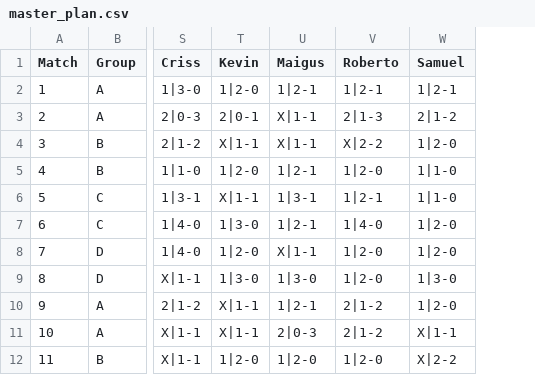
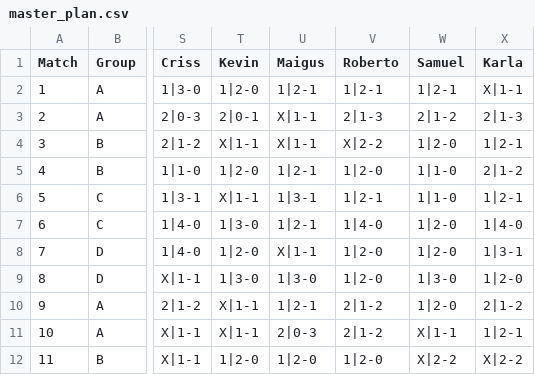
Before and after one commit to dasoto/polla, a CSV file: master_plan.csv, drawn as a sheet; only a part is shown, gaps mark what is left out; the diff names each change by its address in the sheet, - before the commit and + after, or states it on an @@ line.

```diff
--- a/master_plan.csv
+++ b/master_plan.csv
+column X (Karla), rows 2-12: X|1-1 | 2|1-3 | 1|2-1 | 2|1-2 | 1|2-1 | 1|4-0 | 1|3-1 | 1|2-0 | 2|1-2 | 1|2-1 | X|2-2
```
Also changed, not shown: finalists.csv, 2 other files.
